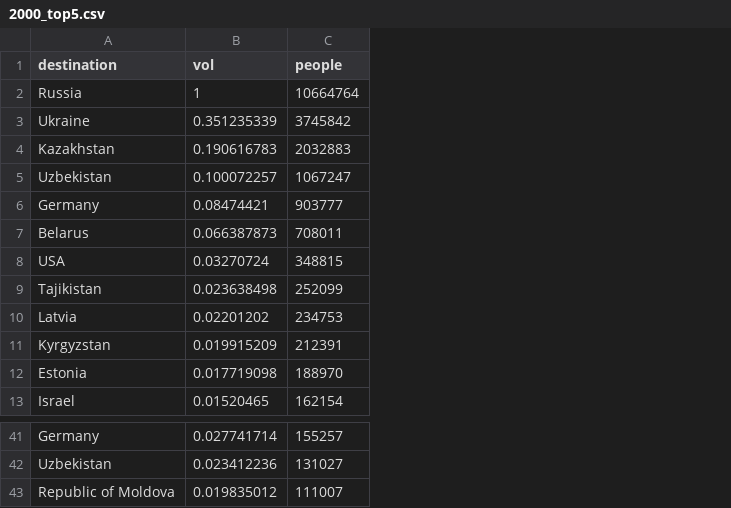
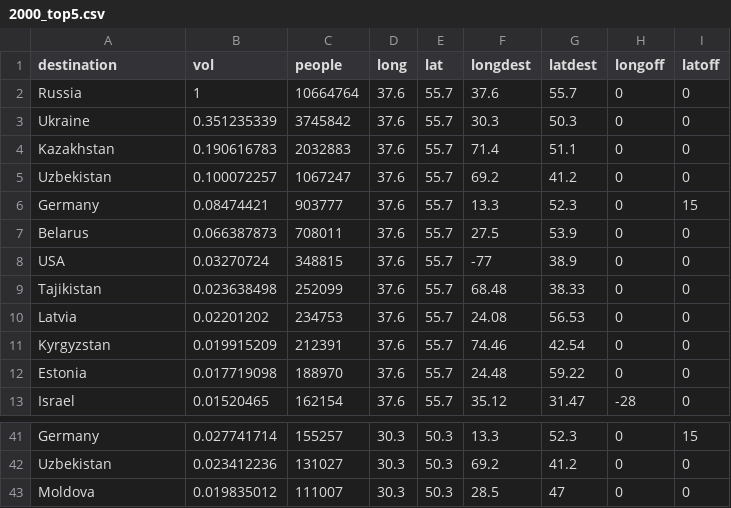
Before and after one commit to ZoraLian/D3.js_Project, a CSV file: 2000_top5.csv, drawn as a sheet; only a part is shown, gaps mark what is left out; the diff names each change by its address in the sheet, - before the commit and + after, or states it on an @@ line.

```diff
--- a/2000_top5.csv
+++ b/2000_top5.csv
+column D (long), rows 2-13: all 37.6; rows 41-43: all 30.3
+column E (lat), rows 2-13: all 55.7; rows 41-43: all 50.3
+column F (longdest), rows 2-13: 37.6 | 30.3 | 71.4 | 69.2 | 13.3 | 27.5 | -77 | 68.48 | 24.08 | 74.46 | 24.48 | 35.12; rows 41-43: 13.3 | 69.2 | 28.5
+column G (latdest), rows 2-13: 55.7 | 50.3 | 51.1 | 41.2 | 52.3 | 53.9 | 38.9 | 38.33 | 56.53 | 42.54 | 59.22 | 31.47; rows 41-43: 52.3 | 41.2 | 47
+column H (longoff), rows 2-13: 0 | 0 | 0 | 0 | 0 | 0 | 0 | 0 | 0 | 0 | 0 | -28; rows 41-43: all 0
+column I (latoff), rows 2-13: 0 | 0 | 0 | 0 | 15 | 0 | 0 | 0 | 0 | 0 | 0 | 0; rows 41-43: 15 | 0 | 0
-A43 (destination): Republic of Moldova
+A43 (destination): Moldova
```
Also changed, not shown: 1990_top5.csv, 1995_top5.csv, 11 other files.
